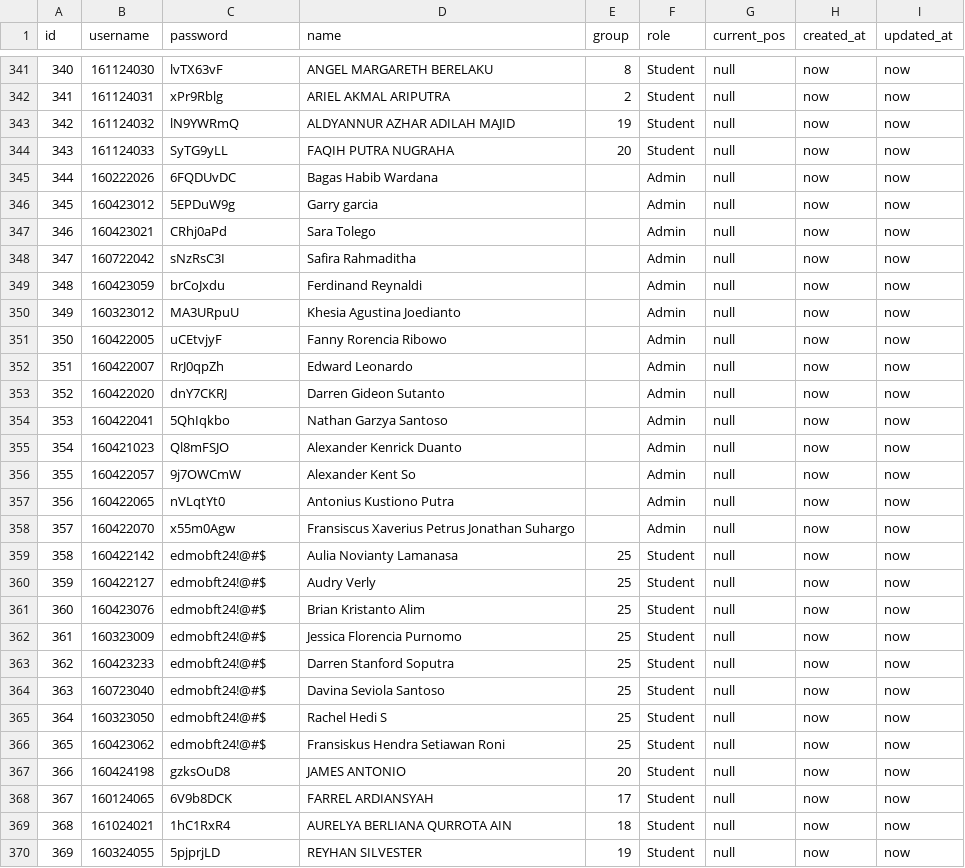
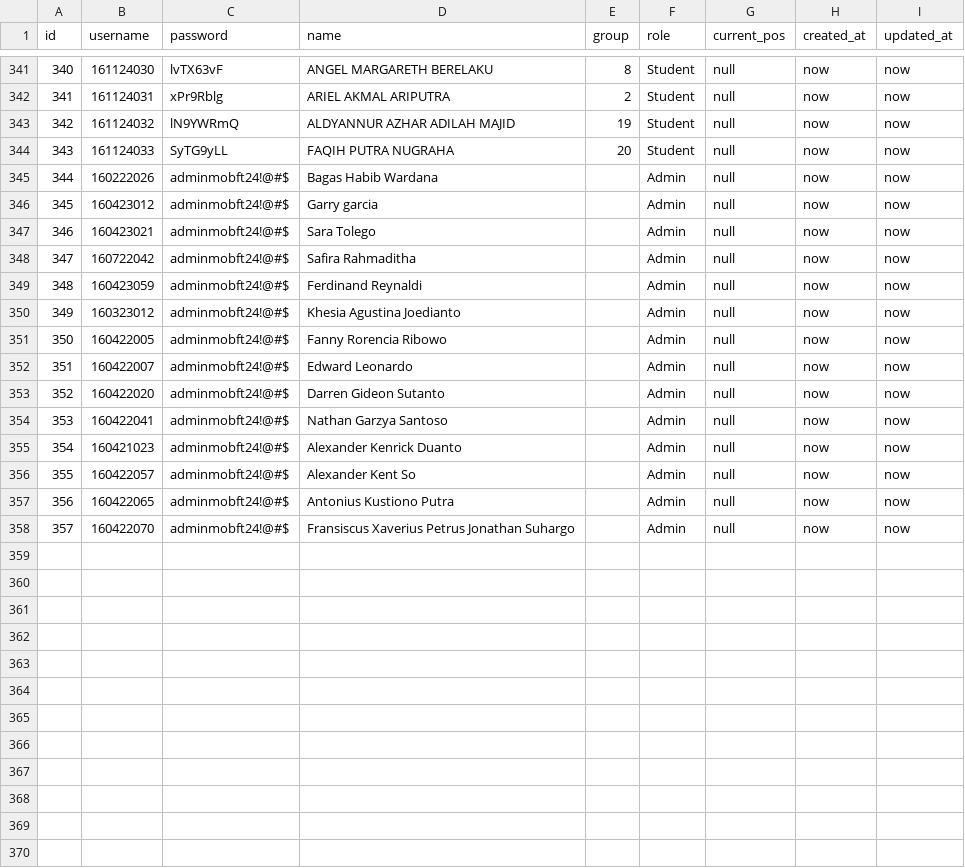
Before and after one commit to alexanderkenrick/Web-Engineering-Tour-MOB-FT-2024, a CSV file: database/data/1-user2.csv, drawn as a sheet; only a part is shown, gaps mark what is left out; the diff covers the shown part only.

```diff
--- a/database/data/1-user2.csv
+++ b/database/data/1-user2.csv
@@ -345,26 +345,14 @@ id;username;password;name;group;role;current_pos;created_at;updated_at
-344;160222026;6FQDUvDC;Bagas Habib Wardana;;Admin;null;now;now
-345;160423012;5EPDuW9g;Garry garcia;;Admin;null;now;now
-346;160423021;CRhj0aPd;Sara Tolego;;Admin;null;now;now
-347;160722042;sNzRsC3I;Safira Rahmaditha;;Admin;null;now;now
-348;160423059;brCoJxdu;Ferdinand Reynaldi;;Admin;null;now;now
-349;160323012;MA3URpuU;Khesia Agustina Joedianto;;Admin;null;now;now
-350;160422005;uCEtvjyF;Fanny Rorencia Ribowo;;Admin;null;now;now
-351;160422007;RrJ0qpZh;Edward Leonardo;;Admin;null;now;now
-352;160422020;dnY7CKRJ;Darren Gideon Sutanto;;Admin;null;now;now
-353;160422041;5QhIqkbo;Nathan Garzya Santoso;;Admin;null;now;now
-354;160421023;Ql8mFSJO;Alexander Kenrick Duanto;;Admin;null;now;now
-355;160422057;9j7OWCmW;Alexander Kent So;;Admin;null;now;now
-356;160422065;nVLqtYt0;Antonius Kustiono Putra;;Admin;null;now;now
-357;160422070;x55m0Agw;Fransiscus Xaverius Petrus Jonathan Suhargo;;Admin;null;now;now
-358;160422142;edmobft24!@#$;Aulia Novianty Lamanasa;25;Student;null;now;now
-359;160422127;edmobft24!@#$;Audry Verly;25;Student;null;now;now
-360;160423076;edmobft24!@#$;Brian Kristanto Alim;25;Student;null;now;now
-361;160323009;edmobft24!@#$;Jessica Florencia Purnomo;25;Student;null;now;now
-362;160423233;edmobft24!@#$;Darren Stanford Soputra;25;Student;null;now;now
-363;160723040;edmobft24!@#$;Davina Seviola Santoso;25;Student;null;now;now
-364;160323050;edmobft24!@#$;Rachel Hedi S;25;Student;null;now;now
-365;160423062;edmobft24!@#$;Fransiskus Hendra Setiawan Roni;25;Student;null;now;now
-366;160424198;gzksOuD8;JAMES ANTONIO;20;Student;null;now;now
-367;160124065;6V9b8DCK;FARREL ARDIANSYAH;17;Student;null;now;now
-368;161024021;1hC1RxR4;AURELYA BERLIANA QURROTA AIN;18;Student;null;now;now
-369;160324055;5pjprjLD;REYHAN SILVESTER;19;Student;null;now;now
+344;160222026;adminmobft24!@#$;Bagas Habib Wardana;;Admin;null;now;now;;;;
+345;160423012;adminmobft24!@#$;Garry garcia;;Admin;null;now;now;;;;
+346;160423021;adminmobft24!@#$;Sara Tolego;;Admin;null;now;now;;;;
+347;160722042;adminmobft24!@#$;Safira Rahmaditha;;Admin;null;now;now;;;;
+348;160423059;adminmobft24!@#$;Ferdinand Reynaldi;;Admin;null;now;now;;;;
+349;160323012;adminmobft24!@#$;Khesia Agustina Joedianto;;Admin;null;now;now;;;;
+350;160422005;adminmobft24!@#$;Fanny Rorencia Ribowo;;Admin;null;now;now;;;;
+351;160422007;adminmobft24!@#$;Edward Leonardo;;Admin;null;now;now;;;;
+352;160422020;adminmobft24!@#$;Darren Gideon Sutanto;;Admin;null;now;now;;;;
+353;160422041;adminmobft24!@#$;Nathan Garzya Santoso;;Admin;null;now;now;;;;
+354;160421023;adminmobft24!@#$;Alexander Kenrick Duanto;;Admin;null;now;now;;;;
+355;160422057;adminmobft24!@#$;Alexander Kent So;;Admin;null;now;now;;;;
+356;160422065;adminmobft24!@#$;Antonius Kustiono Putra;;Admin;null;now;now;;;;
+357;160422070;adminmobft24!@#$;Fransiscus Xaverius Petrus Jonathan Suhargo;;Admin;null;now;now;;;;
```
Also changed, not shown: 1 edited cell elsewhere in this file.
